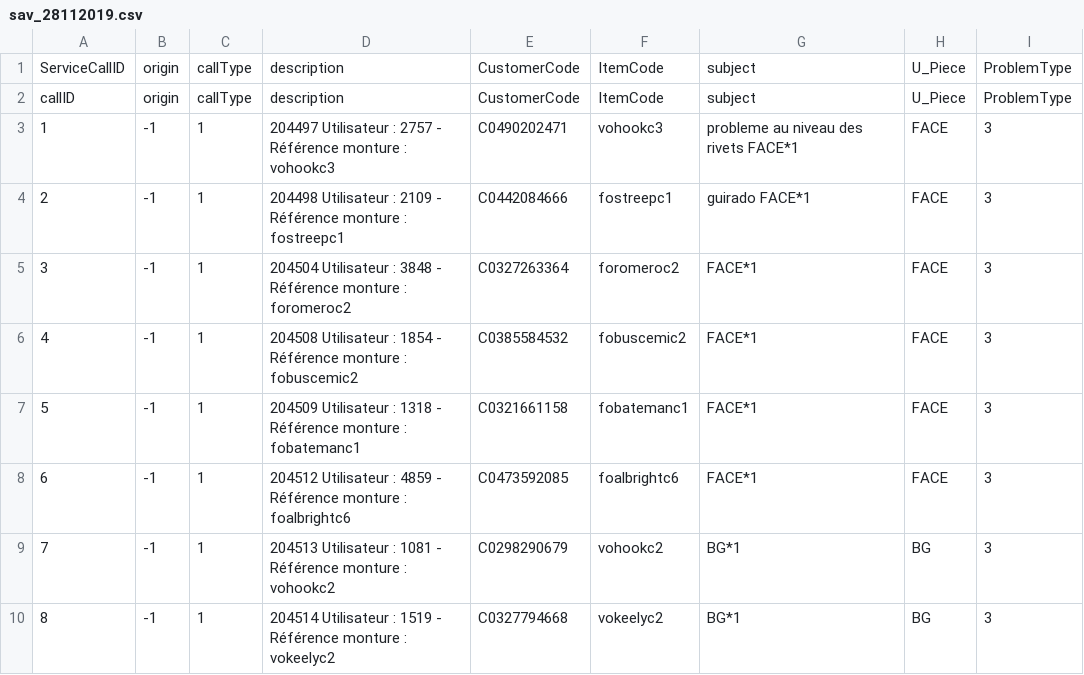
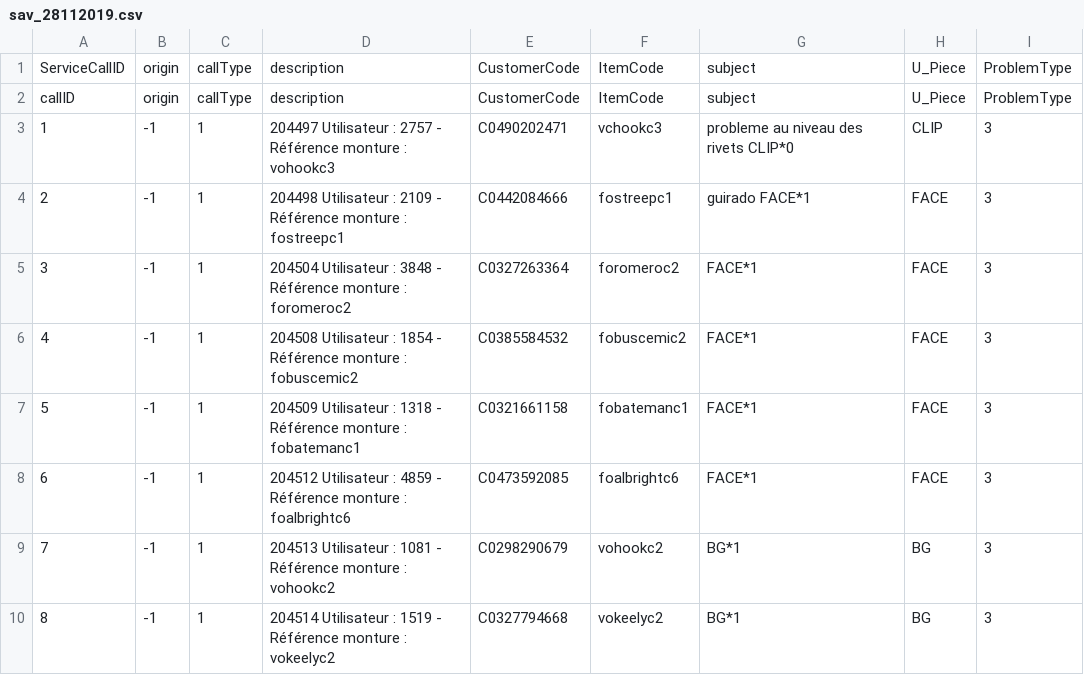
Before and after one commit to teraluis/excell, a CSV file: sav/sav_28112019.csv, drawn as a sheet; only a part is shown.

```diff
--- a/sav/sav_28112019.csv
+++ b/sav/sav_28112019.csv
@@ -2,3 +2,3 @@
 callID;origin;callType;description;CustomerCode;ItemCode;subject;U_Piece;ProblemType
-1;-1;1;"204497 Utilisateur : 2757 - Référence monture : vohookc3";C0490202471;vohookc3;"probleme au niveau des rivets FACE*1";FACE;3
+1;-1;1;"204497 Utilisateur : 2757 - Référence monture : vohookc3";C0490202471;vchookc3;"probleme au niveau des rivets CLIP*0";CLIP;3
 2;-1;1;"204498 Utilisateur : 2109 - Référence monture : fostreepc1";C0442084666;fostreepc1;"guirado FACE*1";FACE;3
```
Also changed, not shown: sav/sav.csv, 2 other files.
